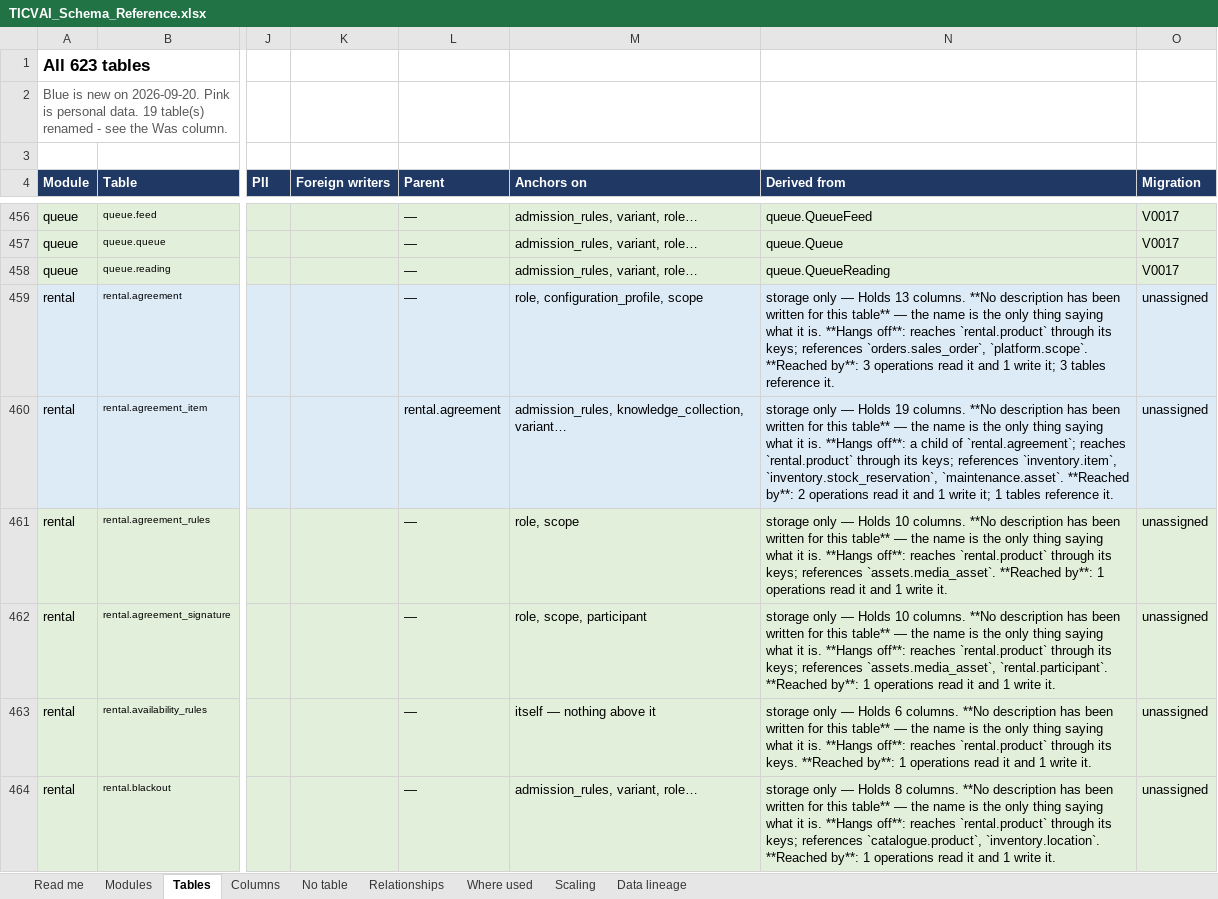
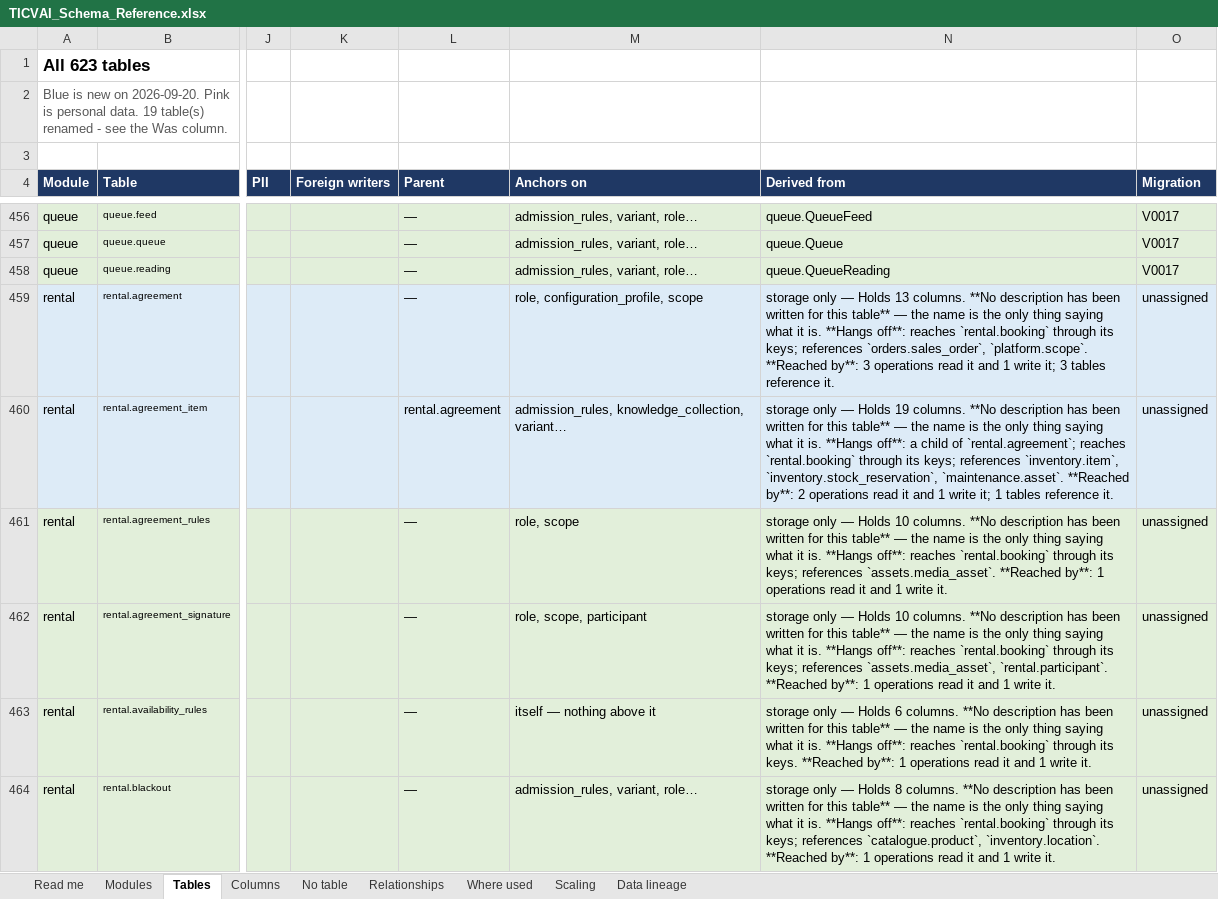
Before and after one commit to Diretide298/Solution_Architecture, an Excel workbook: ticvai/handoff/TICVAI_Schema_Reference.xlsx, sheet Tables, drawn as a sheet; only a part is shown, gaps mark what is left out; values as stored, in another font and other column widths than the file's, no borders; the diff covers the shown part only; the diff names each change by its address in the sheet, - before the commit and + after, or states it on an @@ line.

```diff
--- a/ticvai/handoff/TICVAI_Schema_Reference.xlsx (sheet Tables)
+++ b/ticvai/handoff/TICVAI_Schema_Reference.xlsx (sheet Tables)
-N459 (Derived from): …off**: reaches `rental.product` through its…
+N459 (Derived from): …off**: reaches `rental.booking` through its…
-N460 (Derived from): …`rental.agreement`; reaches `rental.product` through its…
+N460 (Derived from): …`rental.agreement`; reaches `rental.booking` through its…
-N461 (Derived from): …off**: reaches `rental.product` through its…
+N461 (Derived from): …off**: reaches `rental.booking` through its…
-N462 (Derived from): …off**: reaches `rental.product` through its…
+N462 (Derived from): …off**: reaches `rental.booking` through its…
-N463 (Derived from): …off**: reaches `rental.product` through its…
+N463 (Derived from): …off**: reaches `rental.booking` through its…
-N464 (Derived from): …off**: reaches `rental.product` through its…
+N464 (Derived from): …off**: reaches `rental.booking` through its…
```
Also changed, not shown: 96 edited cells elsewhere in this sheet, sheet Columns, sheet Where used, sheet Read me, ticvai/handoff/TICVAI_Schema_Merge_Tasks.xlsx, ticvai/handoff/TICVAI_Services_and_Data_Segregation.xlsx, 7 other files.
